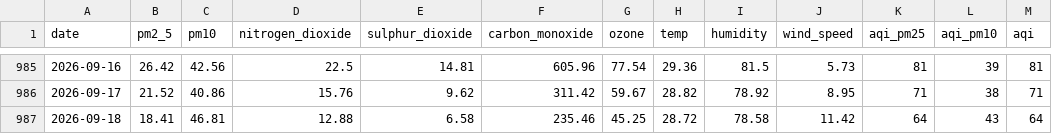
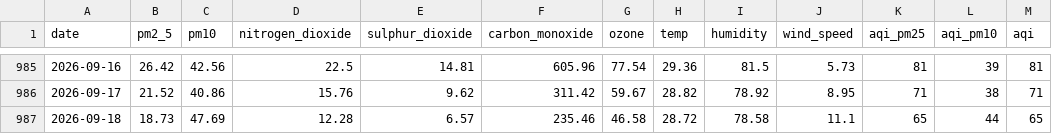
Before and after one commit to jaweriafaheem/AQIPrediction, a CSV file: aqi_historical_data.csv, drawn as a sheet; only a part is shown, gaps mark what is left out; the diff names each change by its address in the sheet, - before the commit and + after, or states it on an @@ line.

```diff
--- a/aqi_historical_data.csv
+++ b/aqi_historical_data.csv
-B987 (pm2_5): 18.41
+B987 (pm2_5): 18.73
-C987 (pm10): 46.81
+C987 (pm10): 47.69
-D987 (nitrogen_dioxide): 12.88
+D987 (nitrogen_dioxide): 12.28
-E987 (sulphur_dioxide): 6.58
+E987 (sulphur_dioxide): 6.57
-G987 (ozone): 45.25
+G987 (ozone): 46.58
-J987 (wind_speed): 11.42
+J987 (wind_speed): 11.1
-K987 (aqi_pm25): 64
+K987 (aqi_pm25): 65
-L987 (aqi_pm10): 43
+L987 (aqi_pm10): 44
-M987 (aqi): 64
+M987 (aqi): 65
```
